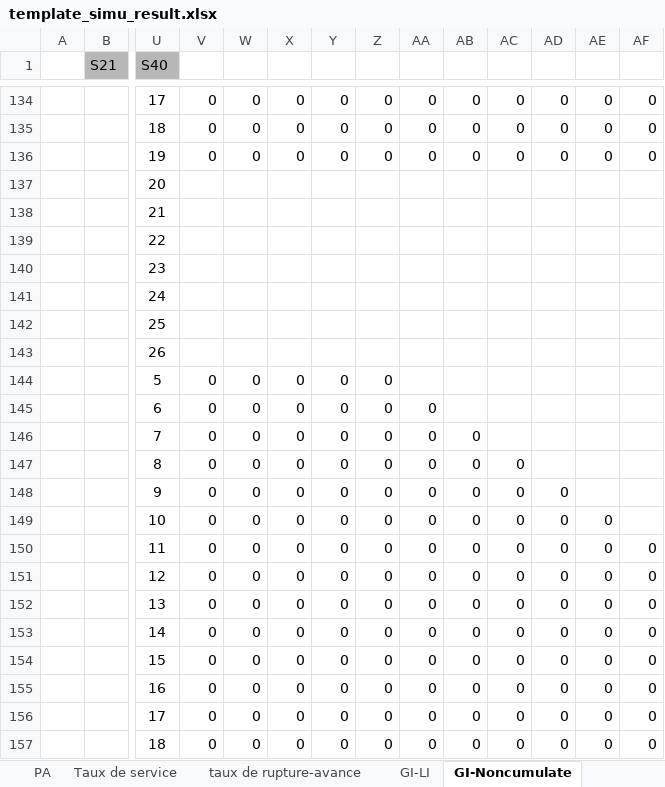
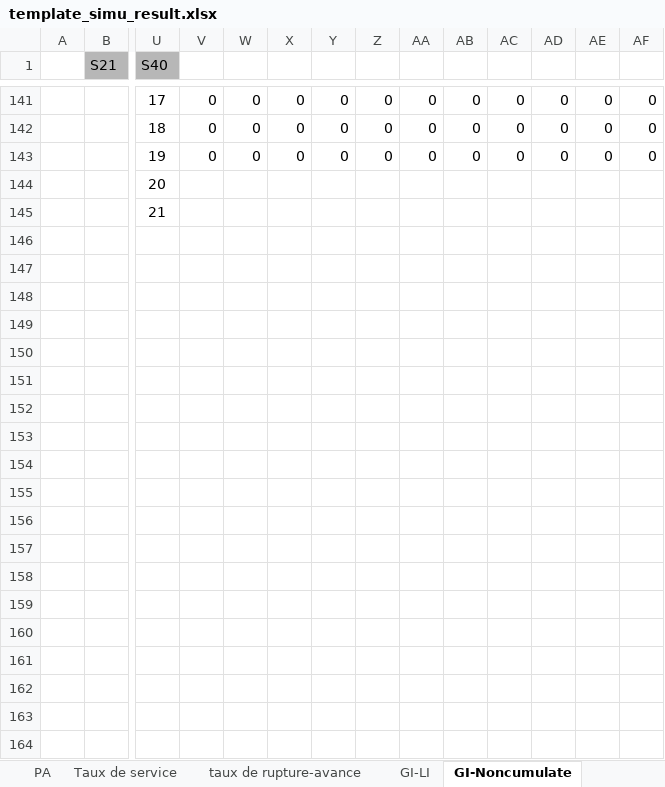
Before and after one commit to hadamrd/SC_DSS_SIMU, an Excel workbook: templates/template_simu_result.xlsx, sheet GI-Noncumulate, drawn as a sheet; only a part is shown, gaps mark what is left out; values as stored, in another font and other column widths than the file's, no borders; 1 other sheet too large or unreadable and not compared; removed rows and columns are numbered as before the commit, all else as after; rows hold the shown columns only; the diff covers the shown part only; the diff names each change by its address in the sheet, - before the commit and + after, or states it on an @@ line.

```diff
--- a/templates/template_simu_result.xlsx (sheet GI-Noncumulate)
+++ b/templates/template_simu_result.xlsx (sheet GI-Noncumulate)
-row 139:  |  | 22
-row 140:  |  | 23
-row 141:  |  | 24
-row 142:  |  | 25
-row 143:  |  | 26
-row 144:  |  | 5 | 0 | 0 | 0 | 0 | 0
-row 145:  |  | 6 | 0 | 0 | 0 | 0 | 0 | 0
-row 146:  |  | 7 | 0 | 0 | 0 | 0 | 0 | 0 | 0
-row 147:  |  | 8 | 0 | 0 | 0 | 0 | 0 | 0 | 0 | 0
-row 148:  |  | 9 | 0 | 0 | 0 | 0 | 0 | 0 | 0 | 0 | 0
-row 149:  |  | 10 | 0 | 0 | 0 | 0 | 0 | 0 | 0 | 0 | 0 | 0
-row 150:  |  | 11 | 0 | 0 | 0 | 0 | 0 | 0 | 0 | 0 | 0 | 0 | 0
-row 151:  |  | 12 | 0 | 0 | 0 | 0 | 0 | 0 | 0 | 0 | 0 | 0 | 0
-row 152:  |  | 13 | 0 | 0 | 0 | 0 | 0 | 0 | 0 | 0 | 0 | 0 | 0
-row 153:  |  | 14 | 0 | 0 | 0 | 0 | 0 | 0 | 0 | 0 | 0 | 0 | 0
-row 154:  |  | 15 | 0 | 0 | 0 | 0 | 0 | 0 | 0 | 0 | 0 | 0 | 0
-row 155:  |  | 16 | 0 | 0 | 0 | 0 | 0 | 0 | 0 | 0 | 0 | 0 | 0
-row 156:  |  | 17 | 0 | 0 | 0 | 0 | 0 | 0 | 0 | 0 | 0 | 0 | 0
-row 157:  |  | 18 | 0 | 0 | 0 | 0 | 0 | 0 | 0 | 0 | 0 | 0 | 0
```
Also changed, not shown: 8 added rows and 64 removed rows elsewhere in this sheet, sheet GI-LI, formulas that keep their value, templates/template_risk_indicators.xlsx, uncertainty_models/UMCDF_I2.xlsx, 6 other files.
